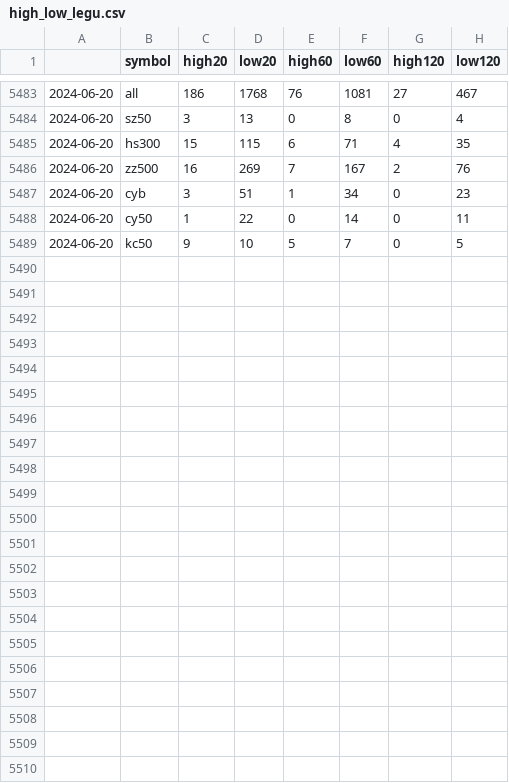
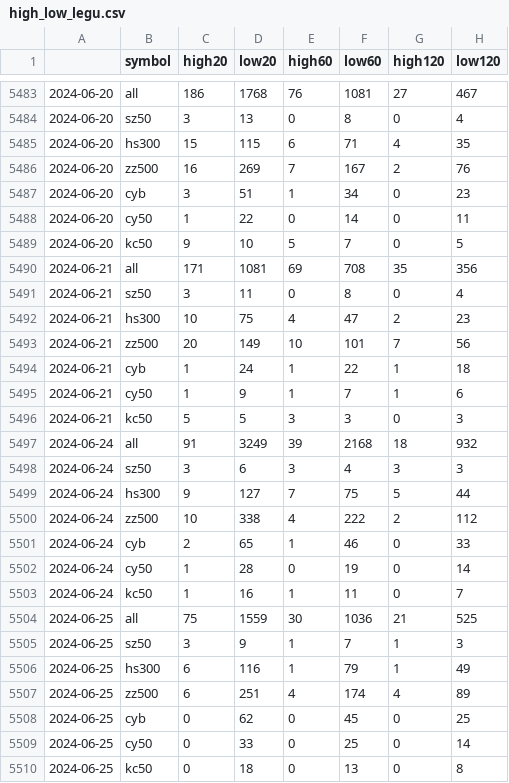
Before and after one commit to wliwh/trade_class, a CSV file: data_save/high_low_legu.csv, drawn as a sheet; only a part is shown, gaps mark what is left out.

```diff
--- a/data_save/high_low_legu.csv
+++ b/data_save/high_low_legu.csv
@@ -5489 +5489,22 @@
 2024-06-20,kc50,9,10,5,7,0,5
+2024-06-21,all,171,1081,69,708,35,356
+2024-06-21,sz50,3,11,0,8,0,4
+2024-06-21,hs300,10,75,4,47,2,23
+2024-06-21,zz500,20,149,10,101,7,56
+2024-06-21,cyb,1,24,1,22,1,18
+2024-06-21,cy50,1,9,1,7,1,6
+2024-06-21,kc50,5,5,3,3,0,3
+2024-06-24,all,91,3249,39,2168,18,932
+2024-06-24,sz50,3,6,3,4,3,3
+2024-06-24,hs300,9,127,7,75,5,44
+2024-06-24,zz500,10,338,4,222,2,112
+2024-06-24,cyb,2,65,1,46,0,33
+2024-06-24,cy50,1,28,0,19,0,14
+2024-06-24,kc50,1,16,1,11,0,7
+2024-06-25,all,75,1559,30,1036,21,525
+2024-06-25,sz50,3,9,1,7,1,3
+2024-06-25,hs300,6,116,1,79,1,49
+2024-06-25,zz500,6,251,4,174,4,89
+2024-06-25,cyb,0,62,0,45,0,25
+2024-06-25,cy50,0,33,0,25,0,14
+2024-06-25,kc50,0,18,0,13,0,8
```
Also changed, not shown: common/search_names.csv, data_save/north_flow.csv, 2 other files.
